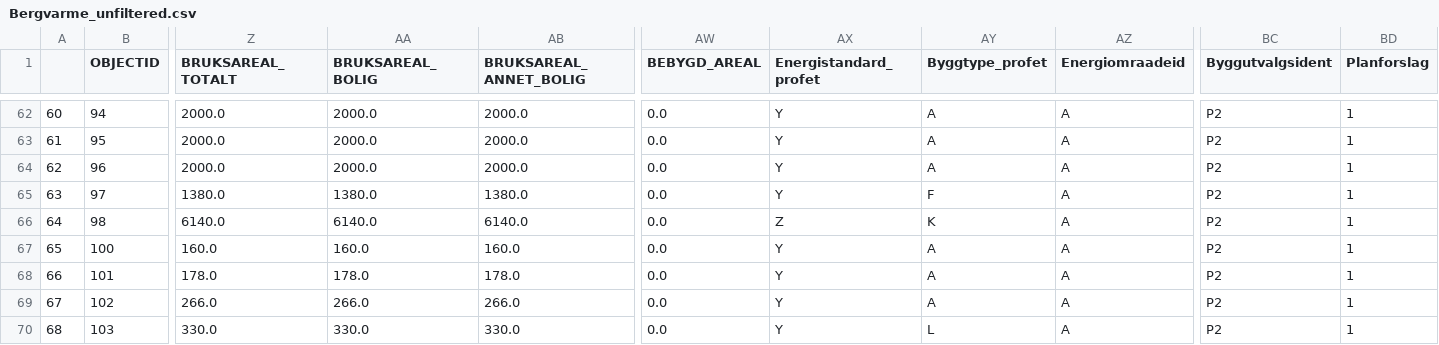
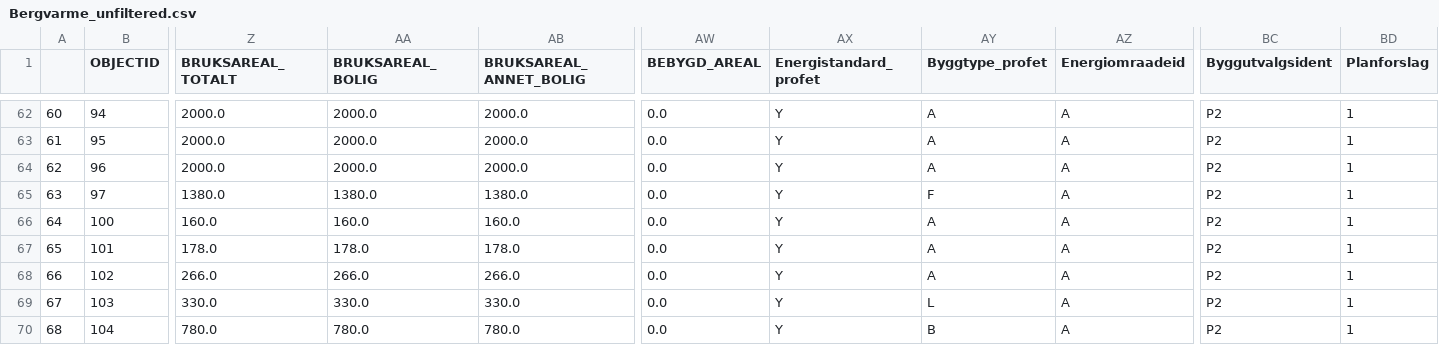
Before and after one commit to magnesyljuasen/kart_test, a CSV file: output/Bergvarme_unfiltered.csv, drawn as a sheet; only a part is shown, gaps mark what is left out; the shorter side is filled out with more unchanged rows; removed rows and columns are numbered as before the commit, all else as after; rows hold the shown columns only; the diff names each change by its address in the sheet, - before the commit and + after, or states it on an @@ line.

```diff
--- a/output/Bergvarme_unfiltered.csv
+++ b/output/Bergvarme_unfiltered.csv
-row 66: 64 | 98 | 6140.0 | 6140.0 | 6140.0 | 0.0 | Z | K | A | P2 | 1
@@ column A renumbered from row 66 down @@
```
Also changed, not shown: output/Fjernvarme_unfiltered.csv, output/LuftLuftVarmepumper_filtered.csv, 13 other files.
